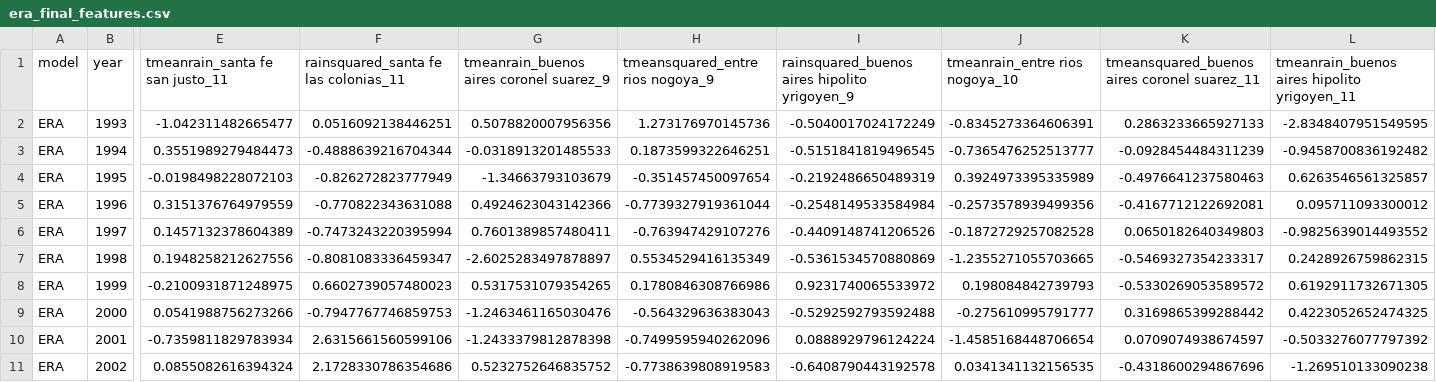
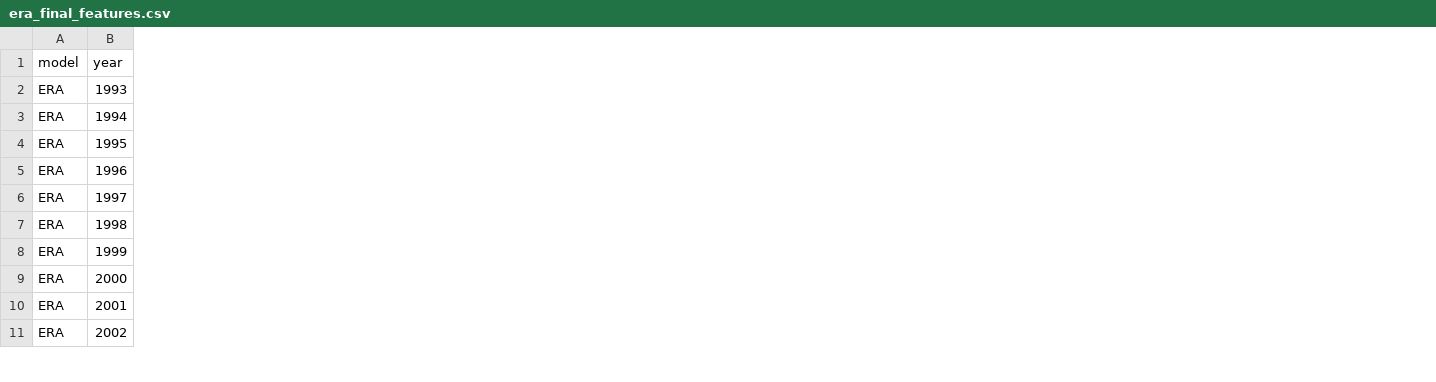
Before and after one commit to mzachow/wheat-yield-forecast-argentina, a CSV file: files/ERA/processed/era_final_features.csv, drawn as a sheet; only a part is shown, gaps mark what is left out; removed rows and columns are numbered as before the commit, all else as after; the diff covers the shown part only; the diff names each change by its address in the sheet, - before the commit and + after, or states it on an @@ line.

```diff
--- a/files/ERA/processed/era_final_features.csv
+++ b/files/ERA/processed/era_final_features.csv
-column E (tmeanrain_santa fe san justo_11), rows 2-11: -1.042311482665477 | 0.3551989279484473 | -0.0198498228072103 | 0.3151376764979559 | 0.1457132378604389 | 0.1948258212627556 | -0.2100931871248975 | 0.0541988756273266 | -0.7359811829783934 | 0.0855082616394324
-column F, rows 1-11: rainsquared_santa fe las colonias_11 | 0.0516092138446251 | -0.4888639216704344 | -0.826272823777949 | -0.770822343631088 | -0.7473243220395994 | -0.8081083336459347 | 0.6602739057480023 | -0.7947767746859753 | 2.6315661560599106 | 2.1728330786354686
-column G, rows 1-11: tmeanrain_buenos aires coronel suarez_9 | 0.5078820007956356 | -0.0318913201485533 | -1.34663793103679 | 0.4924623043142366 | 0.7601389857480411 | -2.6025283497878897 | 0.5317531079354265 | -1.2463461165030476 | -1.2433379812878398 | 0.5232752646835752
-column H (tmeansquared_entre rios nogoya_9), rows 2-11: 1.273176970145736 | 0.1873599322646251 | -0.351457450097654 | -0.7739327919361044 | -0.763947429107276 | 0.5534529416135349 | 0.1780846308766986 | -0.564329636383043 | -0.7499595940262096 | -0.7738639808919583
-column I, rows 1-11: rainsquared_buenos aires hipolito yrigoyen_9 | -0.5040017024172249 | -0.5151841819496545 | -0.2192486650489319 | -0.2548149533584984 | -0.4409148741206526 | -0.5361534570880869 | 0.9231740065533972 | -0.5292592793592488 | 0.0888929796124224 | -0.6408790443192578
-column J (tmeanrain_entre rios nogoya_10), rows 2-11: -0.8345273364606391 | -0.7365476252513777 | 0.3924973395335989 | -0.2573578939499356 | -0.1872729257082528 | -1.2355271055703665 | 0.198084842739793 | -0.275610995791777 | -1.4585168448706654 | 0.0341341132156535
-column K, rows 1-11: tmeansquared_buenos aires coronel suarez_11 | 0.2863233665927133 | -0.0928454484311239 | -0.4976641237580463 | -0.4167712122692081 | 0.0650182640349803 | -0.5469327354233317 | -0.5330269053589572 | 0.3169865399288442 | 0.0709074938674597 | -0.4318600294867696
-column L, rows 1-11: tmeanrain_buenos aires hipolito yrigoyen_11 | -2.8348407951549595 | -0.9458700836192482 | 0.6263546561325857 | 0.095711093300012 | -0.9825639014493552 | 0.2428926759862315 | 0.6192911732671305 | 0.4223052652474325 | -0.5033276077797392 | -1.269510133090238
```
Also changed, not shown: 5 added columns and 3 removed columns elsewhere in this file, files/crop data/national_yield_with_trend.csv, 16 other files.
